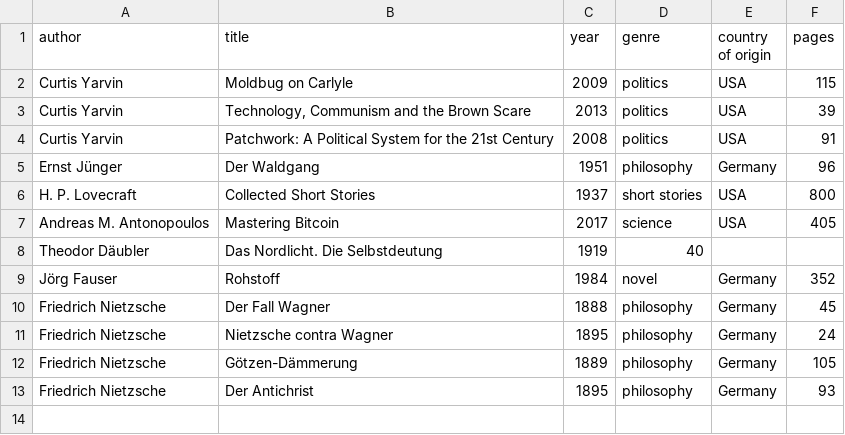
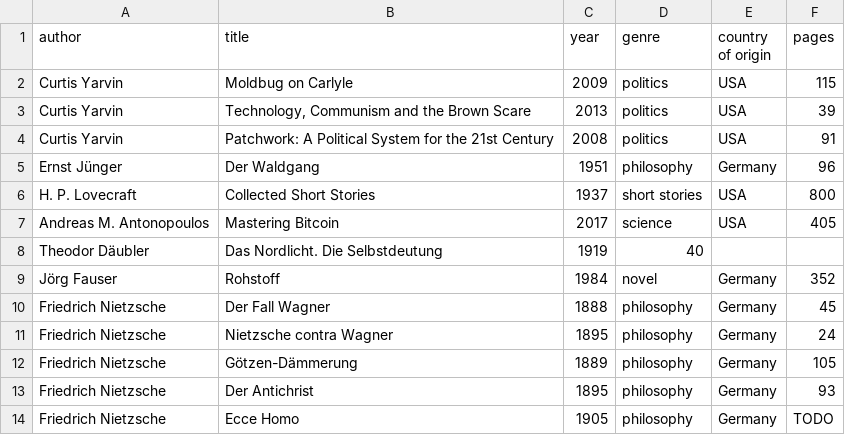
Before and after one commit to kmein/book-stats, a CSV file: data/2021.csv, drawn as a sheet; the diff names each change by its address in the sheet, - before the commit and + after, or states it on an @@ line.

Commit message:
feat: Ecce Homo

```diff
--- a/data/2021.csv
+++ b/data/2021.csv
+row 14: Friedrich Nietzsche | Ecce Homo | 1905 | philosophy | Germany | TODO
```
